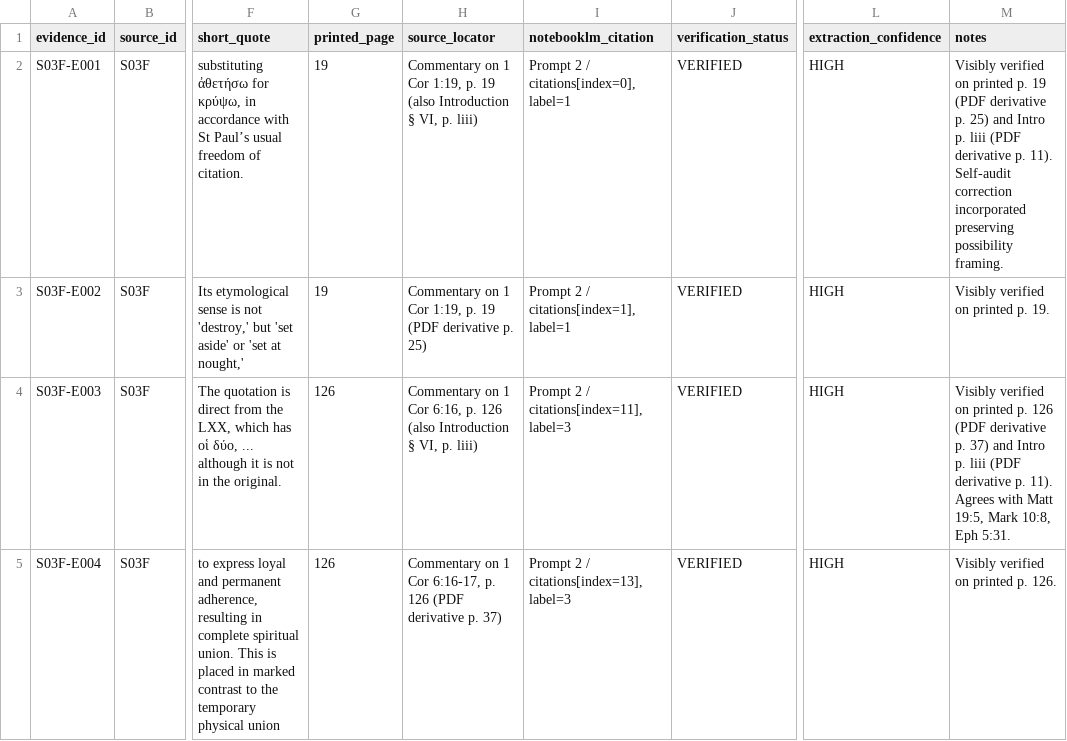
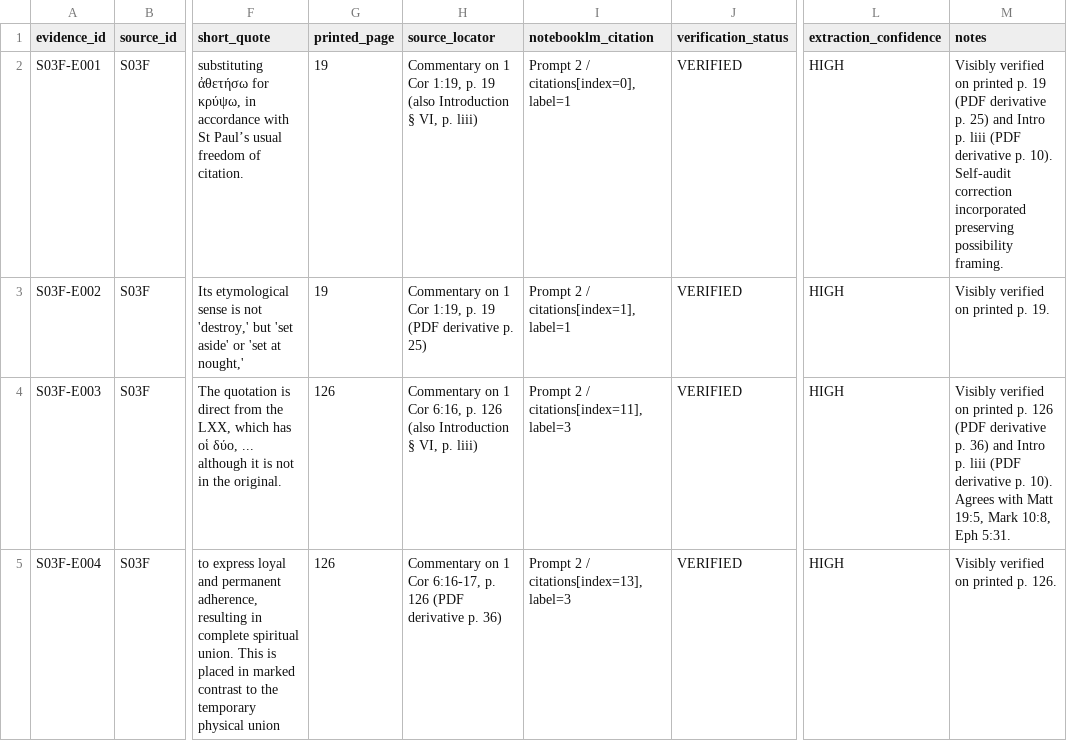
Before and after one commit to aguacatero/septuagint-diaspora-book, a CSV file: research/inbox/B001-pauline-txt-pilot/sources/S03F/citation_ledger.csv, drawn as a sheet; only a part is shown, gaps mark what is left out; the diff covers the shown part only; the diff names each change by its address in the sheet, - before the commit and + after, or states it on an @@ line.

Commit message:
fix(B001): resolve S03F review round 2 findings with dynamic adjudication, tightened index checks, and reconciled locators

```diff
--- a/research/inbox/B001-pauline-txt-pilot/sources/S03F/citation_ledger.csv
+++ b/research/inbox/B001-pauline-txt-pilot/sources/S03F/citation_ledger.csv
-M2 (notes): …derivative p. 11). Self-audit correction…
+M2 (notes): …derivative p. 10). Self-audit correction…
-M4 (notes): …derivative p. 37) and Intro p. liii (PDF derivative p. 11). Agrees with…
+M4 (notes): …derivative p. 36) and Intro p. liii (PDF derivative p. 10). Agrees with…
-H5 (source_locator): …derivative p. 37)
+H5 (source_locator): …derivative p. 36)
```
Also changed, not shown: 12 edited cells elsewhere in this file, 10 other files.
